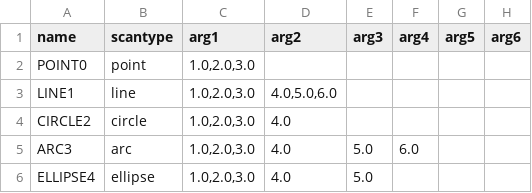
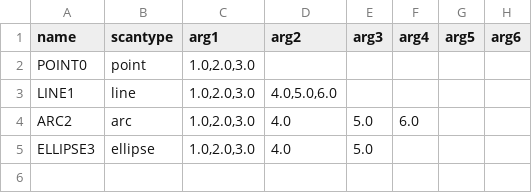
Before and after one commit to JoeLawler23/Geometry-Importer, a CSV file: Test Files/test.csv, drawn as a sheet.

Commit message:
Removed circle geometry as its replaced by arc

```diff
--- a/Test Files/test.csv
+++ b/Test Files/test.csv
@@ -3,4 +3,3 @@ POINT0,point,"1.0,2.0,3.0",,,,,
 LINE1,line,"1.0,2.0,3.0","4.0,5.0,6.0",,,,
-CIRCLE2,circle,"1.0,2.0,3.0",4.0,,,,
-ARC3,arc,"1.0,2.0,3.0",4.0,5.0,6.0,,
-ELLIPSE4,ellipse,"1.0,2.0,3.0",4.0,5.0,,,
+ARC2,arc,"1.0,2.0,3.0",4.0,5.0,6.0,,
+ELLIPSE3,ellipse,"1.0,2.0,3.0",4.0,5.0,,,
```
